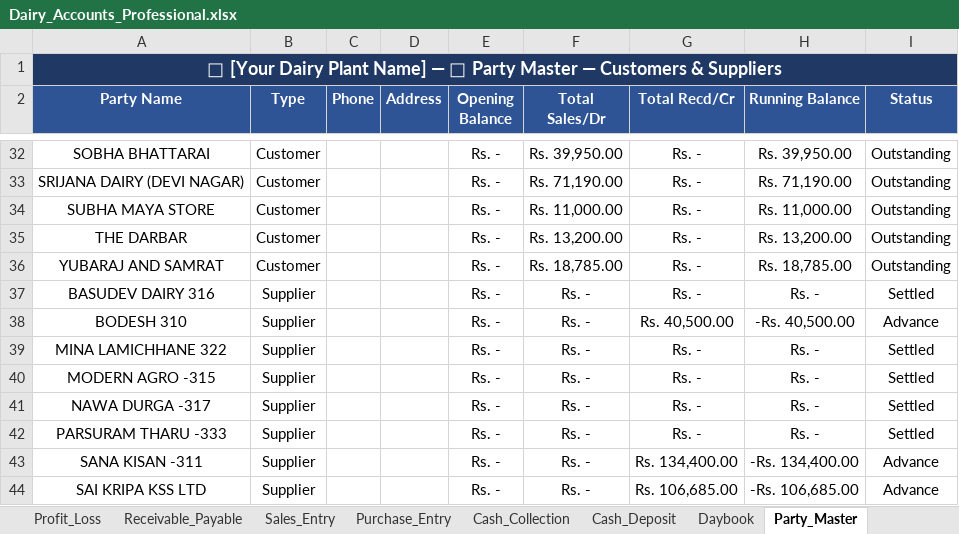
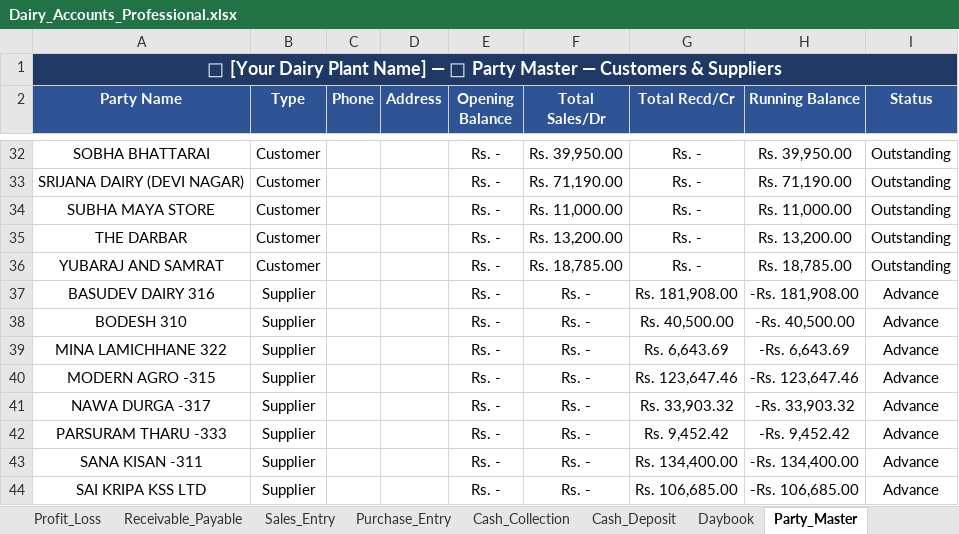
Before and after one commit to alpeet/dairy-plant-accounts, an Excel workbook: Dairy_Accounts_Professional.xlsx, sheet Party_Master, drawn as a sheet; only a part is shown, gaps mark what is left out; values as stored, in another font and other column widths than the file's, no borders; conditional formats not drawn; the diff names each change by its address in the sheet, - before the commit and + after, or states it on an @@ line.

```diff
--- a/Dairy_Accounts_Professional.xlsx (sheet Party_Master)
+++ b/Dairy_Accounts_Professional.xlsx (sheet Party_Master)
-G37 (Total Recd/Cr): Rs. -
+G37 (Total Recd/Cr): Rs. 181,908.00
-H37 (Running Balance): Rs. -
+H37 (Running Balance): -Rs. 181,908.00
-I37 (Status): Settled
+I37 (Status): Advance
-G39 (Total Recd/Cr): Rs. -
+G39 (Total Recd/Cr): Rs. 6,643.69
-H39 (Running Balance): Rs. -
+H39 (Running Balance): -Rs. 6,643.69
-I39:I42 (Status): Settled
+I39:I42 (Status): Advance
-G40 (Total Recd/Cr): Rs. -
+G40 (Total Recd/Cr): Rs. 123,647.46
-H40 (Running Balance): Rs. -
+H40 (Running Balance): -Rs. 123,647.46
-G41 (Total Recd/Cr): Rs. -
+G41 (Total Recd/Cr): Rs. 33,903.32
-H41 (Running Balance): Rs. -
+H41 (Running Balance): -Rs. 33,903.32
-G42 (Total Recd/Cr): Rs. -
+G42 (Total Recd/Cr): Rs. 9,452.42
-H42 (Running Balance): Rs. -
+H42 (Running Balance): -Rs. 9,452.42
```
Also changed, not shown: sheet Party_Ledger, sheet Sales_Entry, sheet Cash_Deposit, sheet Party_Statement, sheet Cash_Collection, sheet Stock_Statement, 5 more sheets, formulas that keep their value, charts or pictures, 4 other files.
